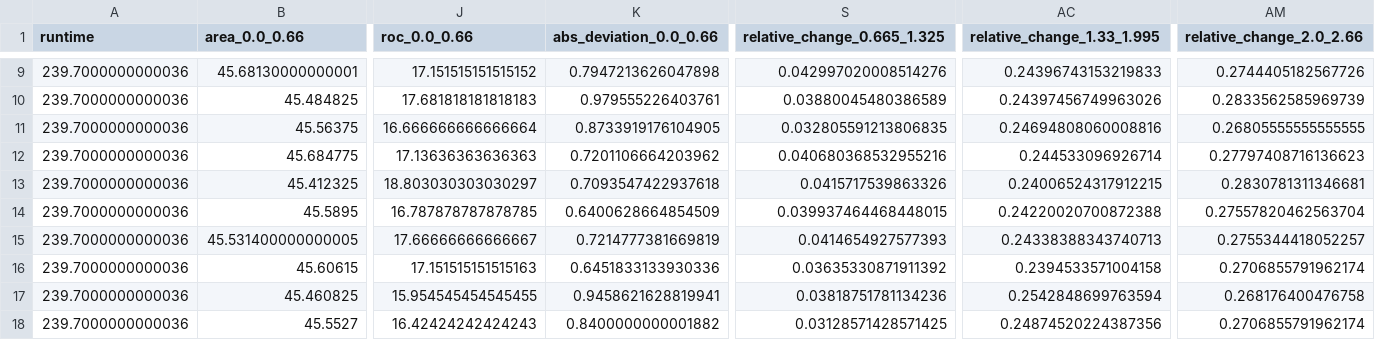
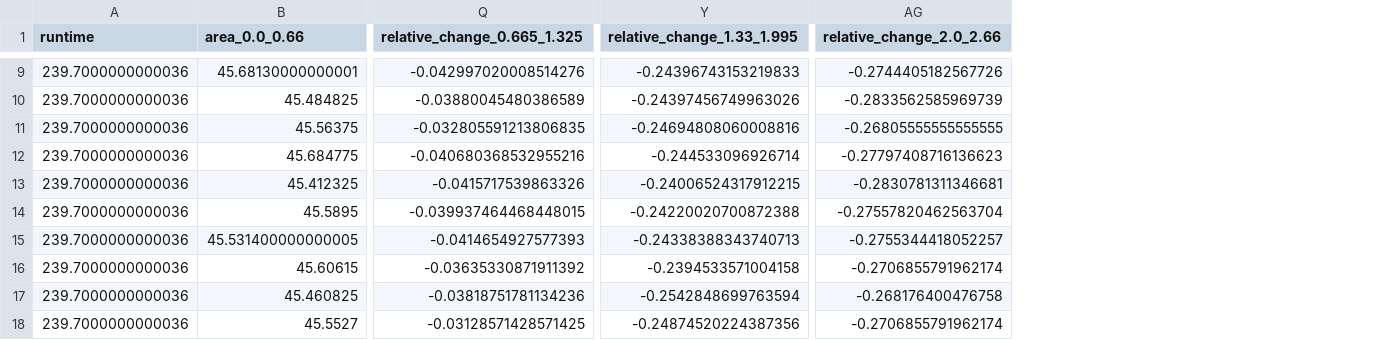
Before and after one commit to odea-project/StreamPort, a CSV file: dev/workflow_train_features.csv, drawn as a sheet; only a part is shown, gaps mark what is left out; removed rows and columns are numbered as before the commit, all else as after; the diff covers the shown part only; the diff names each change by its address in the sheet, - before the commit and + after, or states it on an @@ line.

```diff
--- a/dev/workflow_train_features.csv
+++ b/dev/workflow_train_features.csv
-column J (roc_0.0_0.66), rows 9-18: 17.151515151515152 | 17.681818181818183 | 16.666666666666664 | 17.13636363636363 | 18.803030303030297 | 16.787878787878785 | 17.66666666666667 | 17.151515151515163 | 15.954545454545455 | 16.42424242424243
-column K (abs_deviation_0.0_0.66), rows 9-18: 0.7947213626047898 | 0.979555226403761 | 0.8733919176104905 | 0.7201106664203962 | 0.7093547422937618 | 0.6400628664854509 | 0.7214777381669819 | 0.6451833133930336 | 0.9458621628819941 | 0.8400000000001882
-Q9 (relative_change_0.665_1.325): 0.042997020008514276
+Q9 (relative_change_0.665_1.325): -0.042997020008514276
-Y9 (relative_change_1.33_1.995): 0.24396743153219833
+Y9 (relative_change_1.33_1.995): -0.24396743153219833
-AG9 (relative_change_2.0_2.66): 0.2744405182567726
+AG9 (relative_change_2.0_2.66): -0.2744405182567726
-Q10 (relative_change_0.665_1.325): 0.03880045480386589
+Q10 (relative_change_0.665_1.325): -0.03880045480386589
-Y10 (relative_change_1.33_1.995): 0.24397456749963026
+Y10 (relative_change_1.33_1.995): -0.24397456749963026
-AG10 (relative_change_2.0_2.66): 0.2833562585969739
+AG10 (relative_change_2.0_2.66): -0.2833562585969739
-Q11 (relative_change_0.665_1.325): 0.032805591213806835
+Q11 (relative_change_0.665_1.325): -0.032805591213806835
-Y11 (relative_change_1.33_1.995): 0.24694808060008816
+Y11 (relative_change_1.33_1.995): -0.24694808060008816
-AG11 (relative_change_2.0_2.66): 0.26805555555555555
+AG11 (relative_change_2.0_2.66): -0.26805555555555555
-Q12 (relative_change_0.665_1.325): 0.040680368532955216
+Q12 (relative_change_0.665_1.325): -0.040680368532955216
-Y12 (relative_change_1.33_1.995): 0.244533096926714
+Y12 (relative_change_1.33_1.995): -0.244533096926714
-AG12 (relative_change_2.0_2.66): 0.27797408716136623
+AG12 (relative_change_2.0_2.66): -0.27797408716136623
-Q13 (relative_change_0.665_1.325): 0.0415717539863326
+Q13 (relative_change_0.665_1.325): -0.0415717539863326
-Y13 (relative_change_1.33_1.995): 0.24006524317912215
+Y13 (relative_change_1.33_1.995): -0.24006524317912215
-AG13 (relative_change_2.0_2.66): 0.2830781311346681
+AG13 (relative_change_2.0_2.66): -0.2830781311346681
-Q14 (relative_change_0.665_1.325): 0.039937464468448015
+Q14 (relative_change_0.665_1.325): -0.039937464468448015
-Y14 (relative_change_1.33_1.995): 0.24220020700872388
+Y14 (relative_change_1.33_1.995): -0.24220020700872388
-AG14 (relative_change_2.0_2.66): 0.27557820462563704
+AG14 (relative_change_2.0_2.66): -0.27557820462563704
-Q15 (relative_change_0.665_1.325): 0.0414654927577393
+Q15 (relative_change_0.665_1.325): -0.0414654927577393
-Y15 (relative_change_1.33_1.995): 0.24338388343740713
+Y15 (relative_change_1.33_1.995): -0.24338388343740713
-AG15 (relative_change_2.0_2.66): 0.2755344418052257
+AG15 (relative_change_2.0_2.66): -0.2755344418052257
-Q16 (relative_change_0.665_1.325): 0.03635330871911392
+Q16 (relative_change_0.665_1.325): -0.03635330871911392
-Y16 (relative_change_1.33_1.995): 0.2394533571004158
+Y16 (relative_change_1.33_1.995): -0.2394533571004158
-AG16 (relative_change_2.0_2.66): 0.2706855791962174
+AG16 (relative_change_2.0_2.66): -0.2706855791962174
-Q17 (relative_change_0.665_1.325): 0.03818751781134236
+Q17 (relative_change_0.665_1.325): -0.03818751781134236
-Y17 (relative_change_1.33_1.995): 0.2542848699763594
+Y17 (relative_change_1.33_1.995): -0.2542848699763594
-AG17 (relative_change_2.0_2.66): 0.268176400476758
+AG17 (relative_change_2.0_2.66): -0.268176400476758
-Q18 (relative_change_0.665_1.325): 0.03128571428571425
+Q18 (relative_change_0.665_1.325): -0.03128571428571425
-Y18 (relative_change_1.33_1.995): 0.24874520224387356
+Y18 (relative_change_1.33_1.995): -0.24874520224387356
-AG18 (relative_change_2.0_2.66): 0.2706855791962174
+AG18 (relative_change_2.0_2.66): -0.2706855791962174
```
Also changed, not shown: 10 removed columns and 24 edited cells elsewhere in this file, dev/error_lc_train_metadata.csv, 11 other files.
